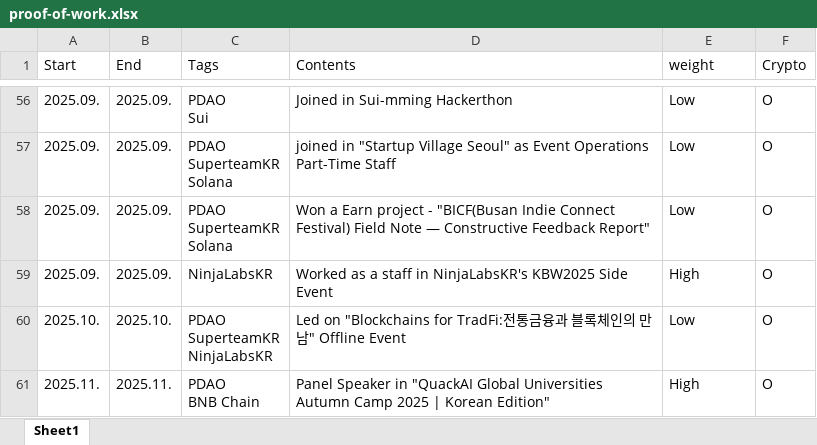
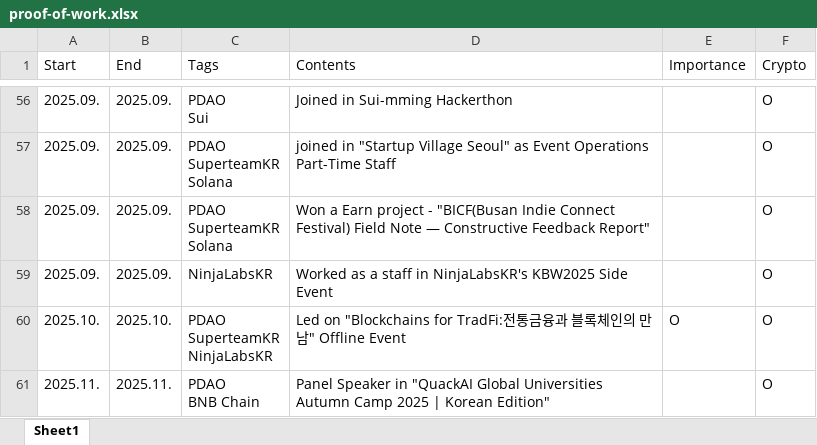
Before and after one commit to Basten1209/Basten1209.github.io, an Excel workbook: data/proof-of-work.xlsx, sheet Sheet1, drawn as a sheet; only a part is shown, gaps mark what is left out; values as stored, in another font and other column widths than the file's, no borders; the diff covers the shown part only; the diff names each change by its address in the sheet, - before the commit and + after, or states it on an @@ line.

```diff
--- a/data/proof-of-work.xlsx (sheet Sheet1)
+++ b/data/proof-of-work.xlsx (sheet Sheet1)
-E1: weight
+E1: Importance
-E56:E58 (Importance): Low
+E56:E58 (Importance): (empty)
-E59 (Importance): High
+E59 (Importance): (empty)
-E60 (Importance): Low
+E60 (Importance): O
-E61 (Importance): High
+E61 (Importance): (empty)
```
Also changed, not shown: 54 edited cells elsewhere in this sheet.
